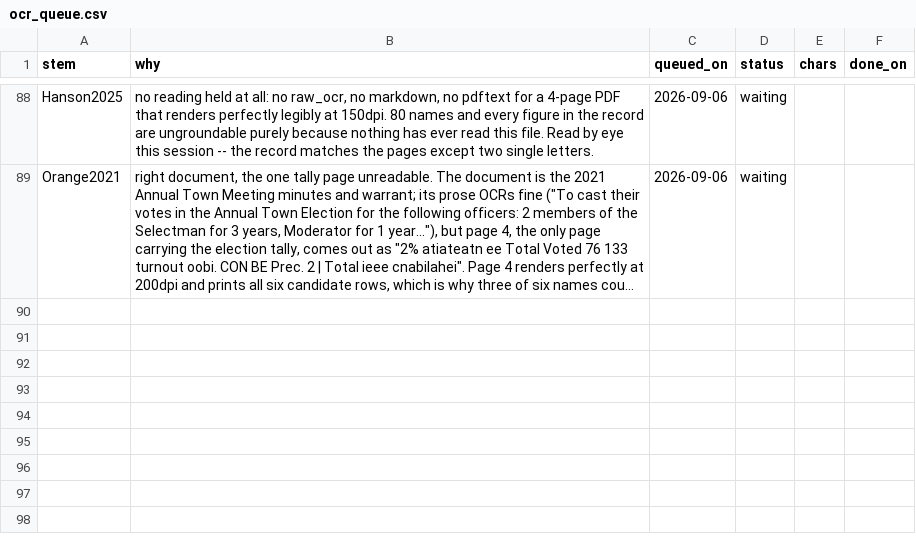
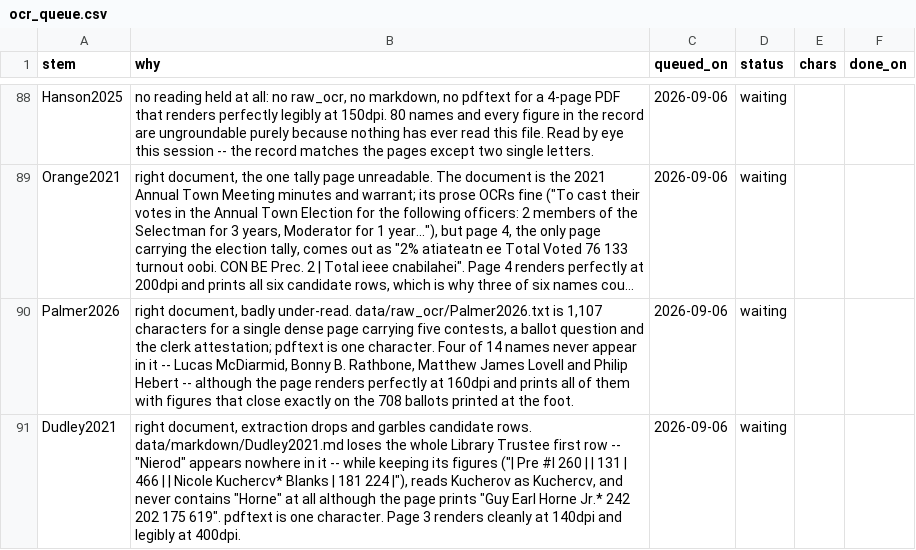
Before and after one commit to JamesNicholsWorley/muni-harvest, a CSV file: qa/ocr_queue.csv, drawn as a sheet; only a part is shown, gaps mark what is left out; long unchanged cells end in …; the diff names each change by its address in the sheet, - before the commit and + after, or states it on an @@ line.

```diff
--- a/qa/ocr_queue.csv
+++ b/qa/ocr_queue.csv
+row 90: Palmer2026 | right document, badly under-read. data/raw_ocr/Palmer2026.txt is 1,107 characters for a single dense page carrying five contests, a ballot question and the clerk attestation; pdftext is one character. Four of 14 names never appear in it -- Lucas McDiarmid, Bonny B. Rathbone, Matthew James Lovell and Philip Hebert -- although the page renders perfectly at 160dpi and prints all of them with figures that close exactly on the 708 ballots printed at the foot. | 2026-09-06 | waiting
+row 91: Dudley2021 | right document, extraction drops and garbles candidate rows. data/markdown/Dudley2021.md loses the whole Library Trustee first row -- "Nierod" appears nowhere in it -- while keeping its figures ("| Pre #I 260 | | 131 | 466 | | Nicole Kuchercv* Blanks | 181 224 |"), reads Kucherov as Kuchercv, and never contains "Horne" at all although the page prints "Guy Earl Horne Jr.* 242 202 175 619". pdftext is one character. Page 3 renders cleanly at 140dpi and legibly at 400dpi. | 2026-09-06 | waiting
```
Also changed, not shown: qa/reference/adjudications.csv, 1 other file.
